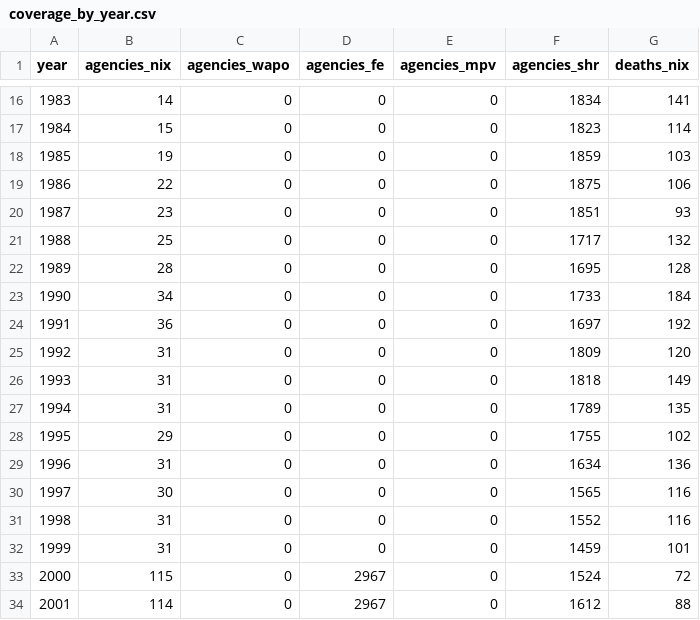
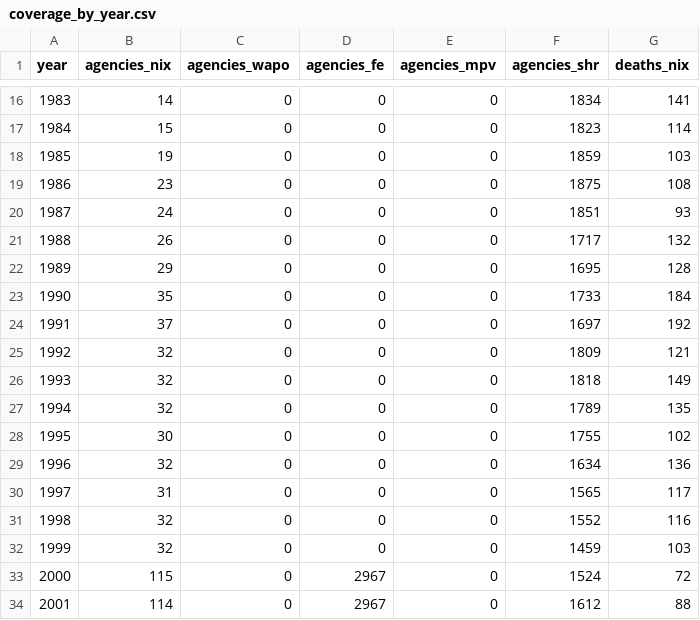
Before and after one commit to jnixy/agency-level-fatal-OIS, a CSV file: output/tables/coverage_by_year.csv, drawn as a sheet; only a part is shown, gaps mark what is left out.

```diff
--- a/output/tables/coverage_by_year.csv
+++ b/output/tables/coverage_by_year.csv
@@ -18,16 +18,16 @@ year,agencies_nix,agencies_wapo,agencies_fe,agencies_mpv,agencies_shr,deaths_nix
 1985,19,0,0,0,1859,103
-1986,22,0,0,0,1875,106
-1987,23,0,0,0,1851,93
-1988,25,0,0,0,1717,132
-1989,28,0,0,0,1695,128
-1990,34,0,0,0,1733,184
-1991,36,0,0,0,1697,192
-1992,31,0,0,0,1809,120
-1993,31,0,0,0,1818,149
-1994,31,0,0,0,1789,135
-1995,29,0,0,0,1755,102
-1996,31,0,0,0,1634,136
-1997,30,0,0,0,1565,116
-1998,31,0,0,0,1552,116
-1999,31,0,0,0,1459,101
+1986,23,0,0,0,1875,108
+1987,24,0,0,0,1851,93
+1988,26,0,0,0,1717,132
+1989,29,0,0,0,1695,128
+1990,35,0,0,0,1733,184
+1991,37,0,0,0,1697,192
+1992,32,0,0,0,1809,121
+1993,32,0,0,0,1818,149
+1994,32,0,0,0,1789,135
+1995,30,0,0,0,1755,102
+1996,32,0,0,0,1634,136
+1997,31,0,0,0,1565,117
+1998,32,0,0,0,1552,116
+1999,32,0,0,0,1459,103
 2000,115,0,2967,0,1524,72
```
Also changed, not shown: agency-level-fatal-ois.csv, data/clean/nix_agency_year.csv, 14 other files.
